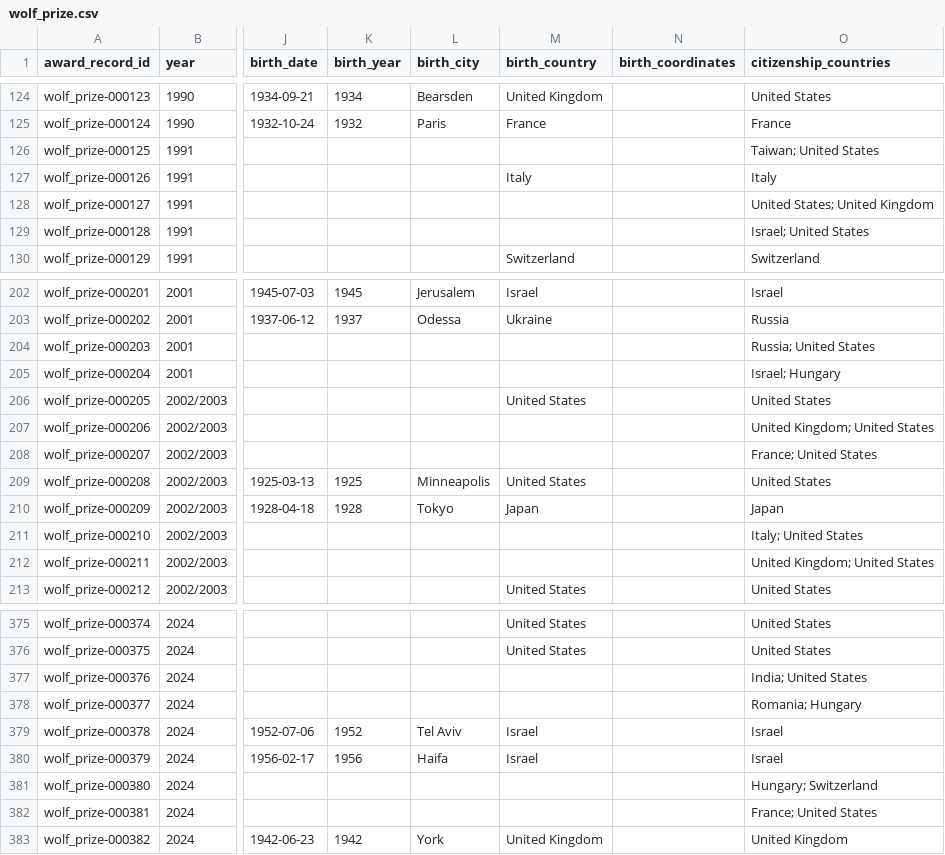
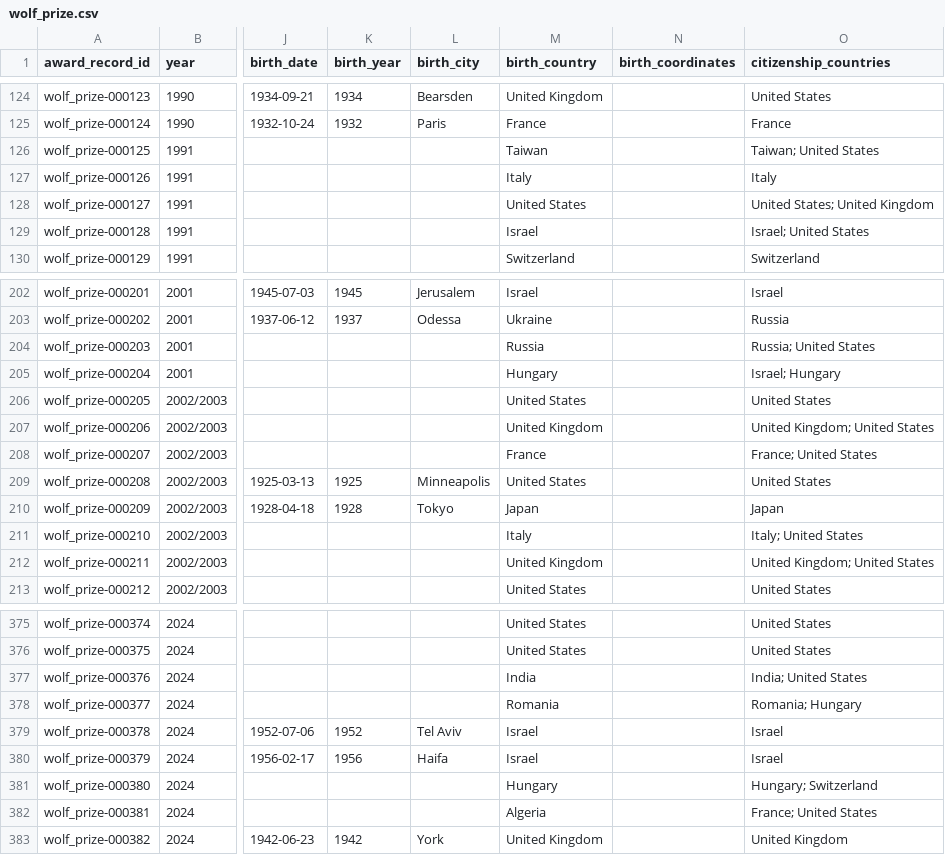
Before and after one commit to antb123/prizeatlas, a CSV file: datasets/wolf_prize.csv, drawn as a sheet; only a part is shown, gaps mark what is left out; the diff covers the shown part only; the diff names each change by its address in the sheet, - before the commit and + after, or states it on an @@ line.

Commit message:
wolf_prize: fill birth_country for final 39 cross-border laureates

```diff
--- a/datasets/wolf_prize.csv
+++ b/datasets/wolf_prize.csv
-M126 (birth_country): (empty)
+M126 (birth_country): Taiwan
-M128 (birth_country): (empty)
+M128 (birth_country): United States
-M129 (birth_country): (empty)
+M129 (birth_country): Israel
-M204 (birth_country): (empty)
+M204 (birth_country): Russia
-M205 (birth_country): (empty)
+M205 (birth_country): Hungary
-M207 (birth_country): (empty)
+M207 (birth_country): United Kingdom
-M208 (birth_country): (empty)
+M208 (birth_country): France
-M211 (birth_country): (empty)
+M211 (birth_country): Italy
-M212 (birth_country): (empty)
+M212 (birth_country): United Kingdom
-M377 (birth_country): (empty)
+M377 (birth_country): India
-M378 (birth_country): (empty)
+M378 (birth_country): Romania
-M381 (birth_country): (empty)
+M381 (birth_country): Hungary
-M382 (birth_country): (empty)
+M382 (birth_country): Algeria
```
Also changed, not shown: 26 edited cells elsewhere in this file.
